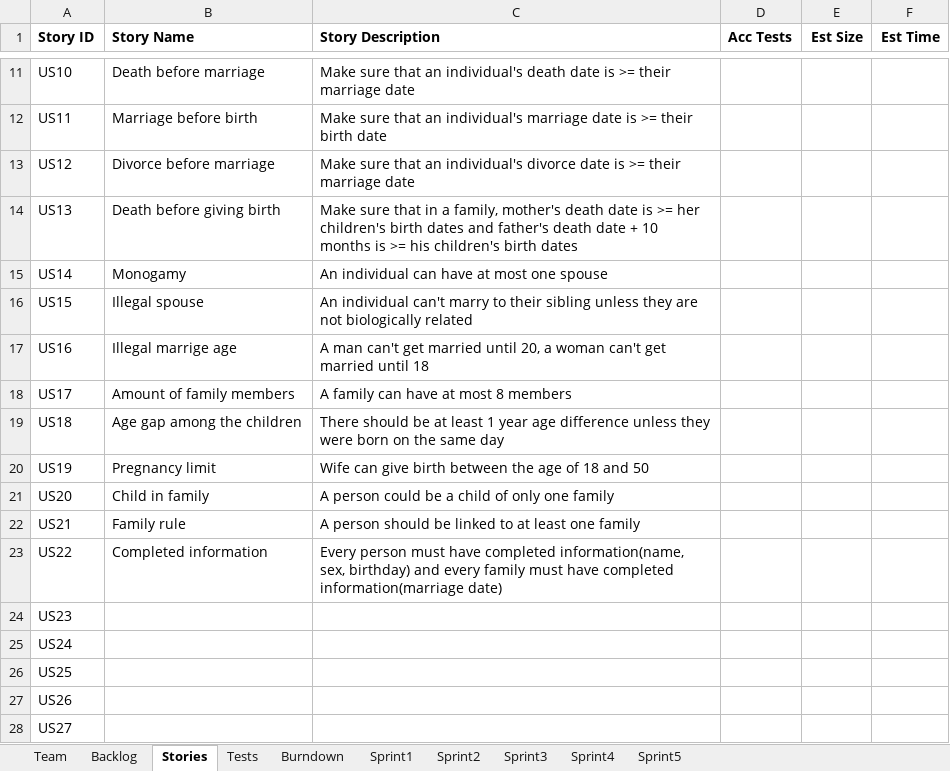
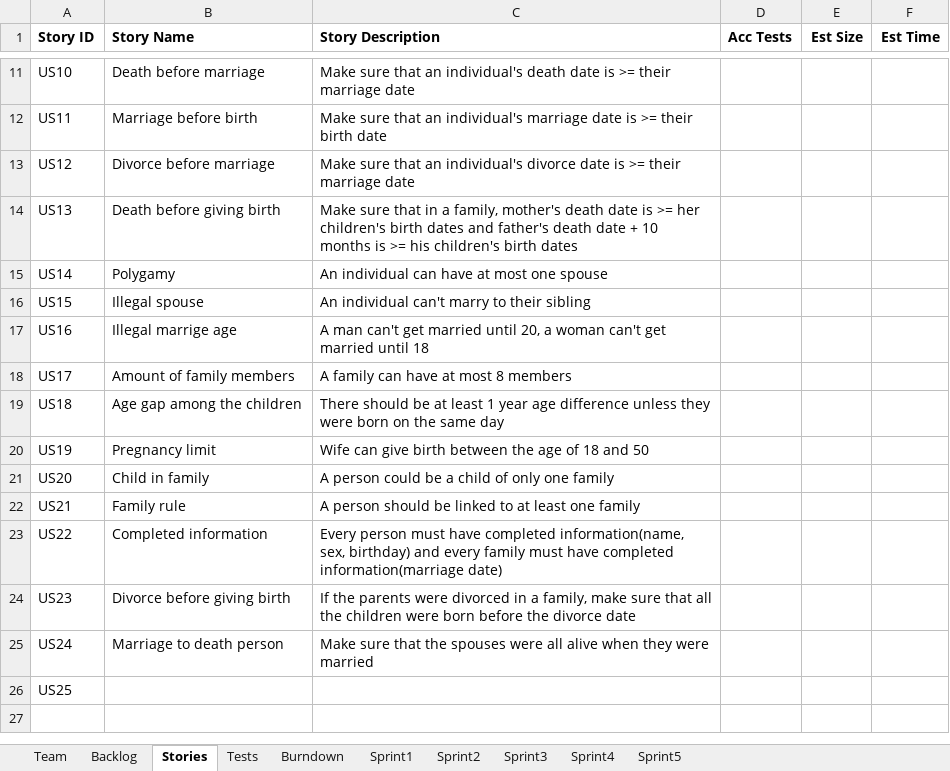
Before and after one commit to LSYanJun/SSW555tm052015s, an Excel workbook: Team05Report.xlsx, sheet Stories, drawn as a sheet; only a part is shown, gaps mark what is left out; values as stored, in another font and other column widths than the file's, no borders; the diff names each change by its address in the sheet, - before the commit and + after, or states it on an @@ line.

Commit message:
add two more user stories

```diff
--- a/Team05Report.xlsx (sheet Stories)
+++ b/Team05Report.xlsx (sheet Stories)
-B15 (Story Name): Monogamy
+B15 (Story Name): Polygamy
-C16 (Story Description): …their sibling unless they are not biologically related
+C16 (Story Description): …their sibling
-B24 (Story Name): (empty)
+B24 (Story Name): Divorce before giving birth
-C24 (Story Description): (empty)
+C24 (Story Description): If the parents were divorced in a family, make sure that all the children were born before the divorce date
-B25 (Story Name): (empty)
+B25 (Story Name): Marriage to death person
-C25 (Story Description): (empty)
+C25 (Story Description): Make sure that the spouses were all alive when they were married
-row 27: US26
-row 28: US27
```
Also changed, not shown: sheet Backlog, charts or pictures, 2 other files.
